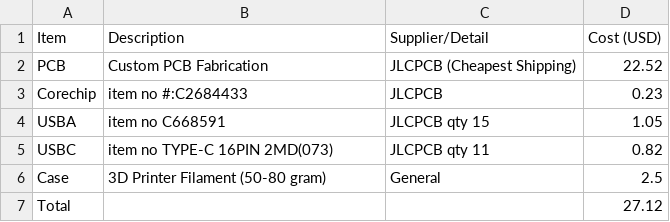
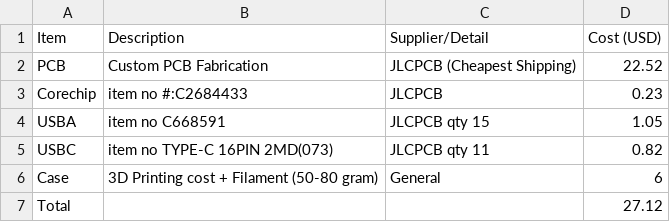
Before and after one commit to insertnewusername/usbhub, a CSV file: BOM.csv, drawn as a sheet.

Commit message:
Update case cost in BOM.csv

```diff
--- a/BOM.csv
+++ b/BOM.csv
@@ -5,3 +5,3 @@ USBA, item no C668591, JLCPCB qty 15, 1.05
 USBC, item no TYPE-C 16PIN 2MD(073), JLCPCB qty 11, 0.82
-Case,3D Printer Filament (50-80 gram),General,2.5
+Case,3D Printing cost +  Filament (50-80 gram),General,6
 Total,,,27.12
```
